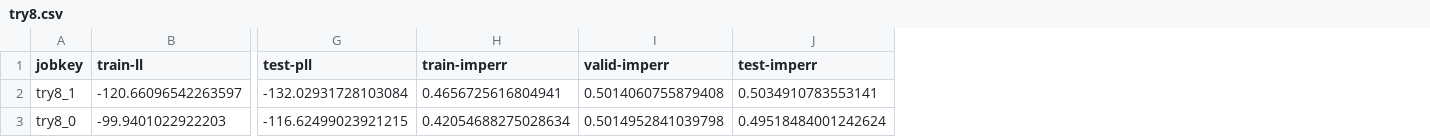
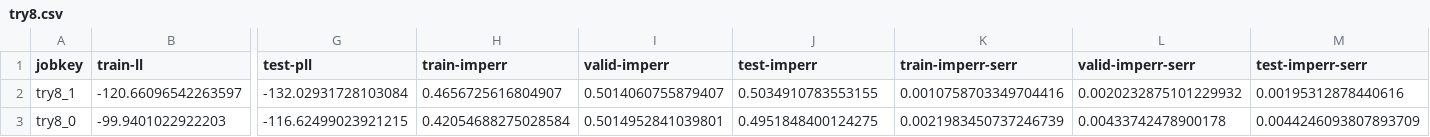
Before and after one commit to smoitra87/mrfs, a CSV file: results/try8.csv, drawn as a sheet; only a part is shown, gaps mark what is left out; the diff names each change by its address in the sheet, - before the commit and + after, or states it on an @@ line.

```diff
--- a/results/try8.csv
+++ b/results/try8.csv
+column K (train-imperr-serr), rows 2-3: 0.0010758703349704416 | 0.0021983450737246739
+column L (valid-imperr-serr), rows 2-3: 0.0020232875101229932 | 0.00433742478900178
+column M (test-imperr-serr), rows 2-3: 0.00195312878440616 | 0.0044246093807893709
-H2 (train-imperr): 0.4656725616804941
+H2 (train-imperr): 0.4656725616804907
-I2 (valid-imperr): 0.5014060755879408
+I2 (valid-imperr): 0.5014060755879407
-J2 (test-imperr): 0.5034910783553141
+J2 (test-imperr): 0.5034910783553155
-H3 (train-imperr): 0.42054688275028634
+H3 (train-imperr): 0.42054688275028584
-I3 (valid-imperr): 0.5014952841039798
+I3 (valid-imperr): 0.5014952841039801
-J3 (test-imperr): 0.49518484001242624
+J3 (test-imperr): 0.4951848400124275
```
Also changed, not shown: 3 other files.
